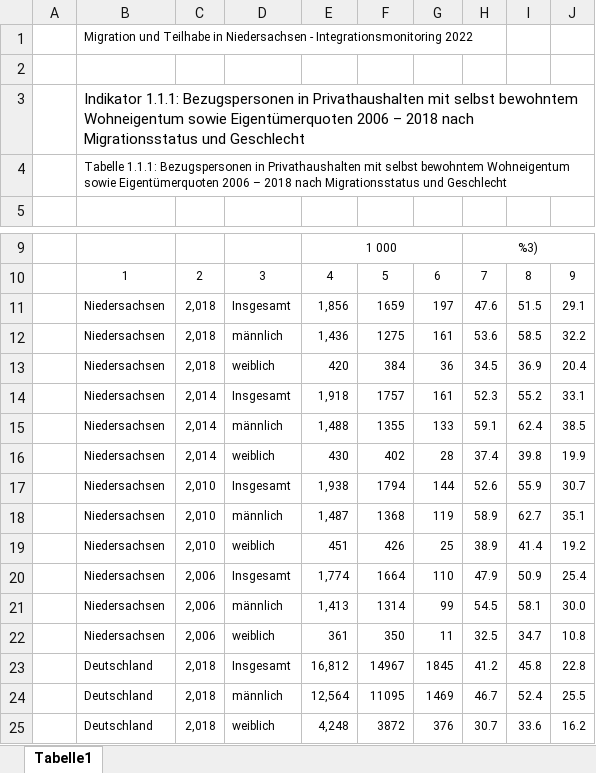
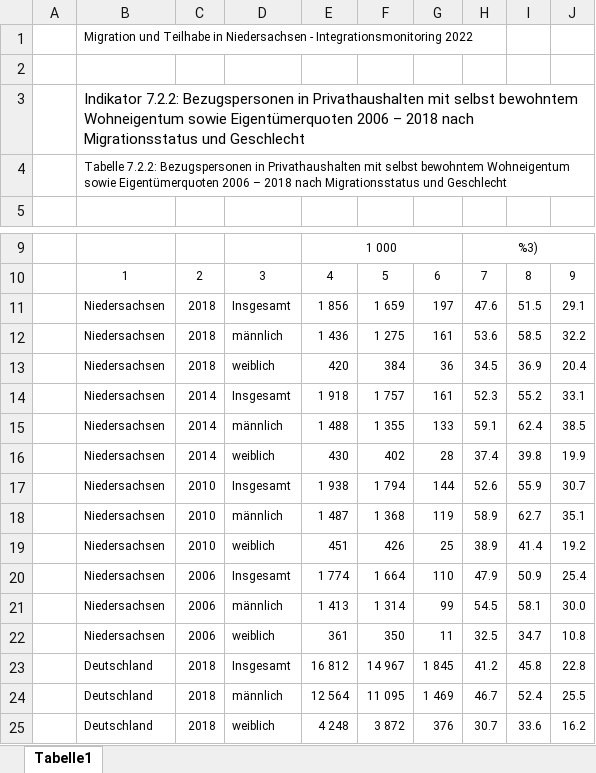
Before and after one commit to christoph-LSN/MT_Site, an Excel workbook: assets/excel/2022_7-2-2.xlsx, sheet Tabelle1, drawn as a sheet; only a part is shown, gaps mark what is left out; values as stored, in another font and other column widths than the file's, no borders; the diff covers the shown part only; the diff names each change by its address in the sheet, - before the commit and + after, or states it on an @@ line.

Commit message:
722 811 excel

```diff
--- a/assets/excel/2022_7-2-2.xlsx (sheet Tabelle1)
+++ b/assets/excel/2022_7-2-2.xlsx (sheet Tabelle1)
-B3: Indikator 1.1.1: Bezugspersonen in…
+B3: Indikator 7.2.2: Bezugspersonen in…
-B4: Tabelle 1.1.1: Bezugspersonen in…
+B4: Tabelle 7.2.2: Bezugspersonen in…
-C11:C13: 2,018
+C11:C13: 2018
-E11: 1,856
+E11: 1 856
-F11: 1659
+F11: 1 659
-E12: 1,436
+E12: 1 436
-F12: 1275
+F12: 1 275
-C14:C16: 2,014
+C14:C16: 2014
-E14: 1,918
+E14: 1 918
-F14: 1757
+F14: 1 757
-E15: 1,488
+E15: 1 488
-F15: 1355
+F15: 1 355
-C17:C19: 2,010
+C17:C19: 2010
-E17: 1,938
+E17: 1 938
-F17: 1794
+F17: 1 794
-E18: 1,487
+E18: 1 487
-F18: 1368
+F18: 1 368
-C20:C22: 2,006
+C20:C22: 2006
-E20: 1,774
+E20: 1 774
-F20: 1664
+F20: 1 664
-E21: 1,413
+E21: 1 413
-F21: 1314
+F21: 1 314
-C23:C25: 2,018
+C23:C25: 2018
-E23: 16,812
+E23: 16 812
-F23: 14967
+F23: 14 967
-G23: 1845
+G23: 1 845
-E24: 12,564
+E24: 12 564
-F24: 11095
+F24: 11 095
-G24: 1469
+G24: 1 469
-E25: 4,248
+E25: 4 248
-F25: 3872
+F25: 3 872
```
Also changed, not shown: 32 edited cells elsewhere in this sheet, assets/excel/2021_8-1-1.xlsx, 1 other file.
